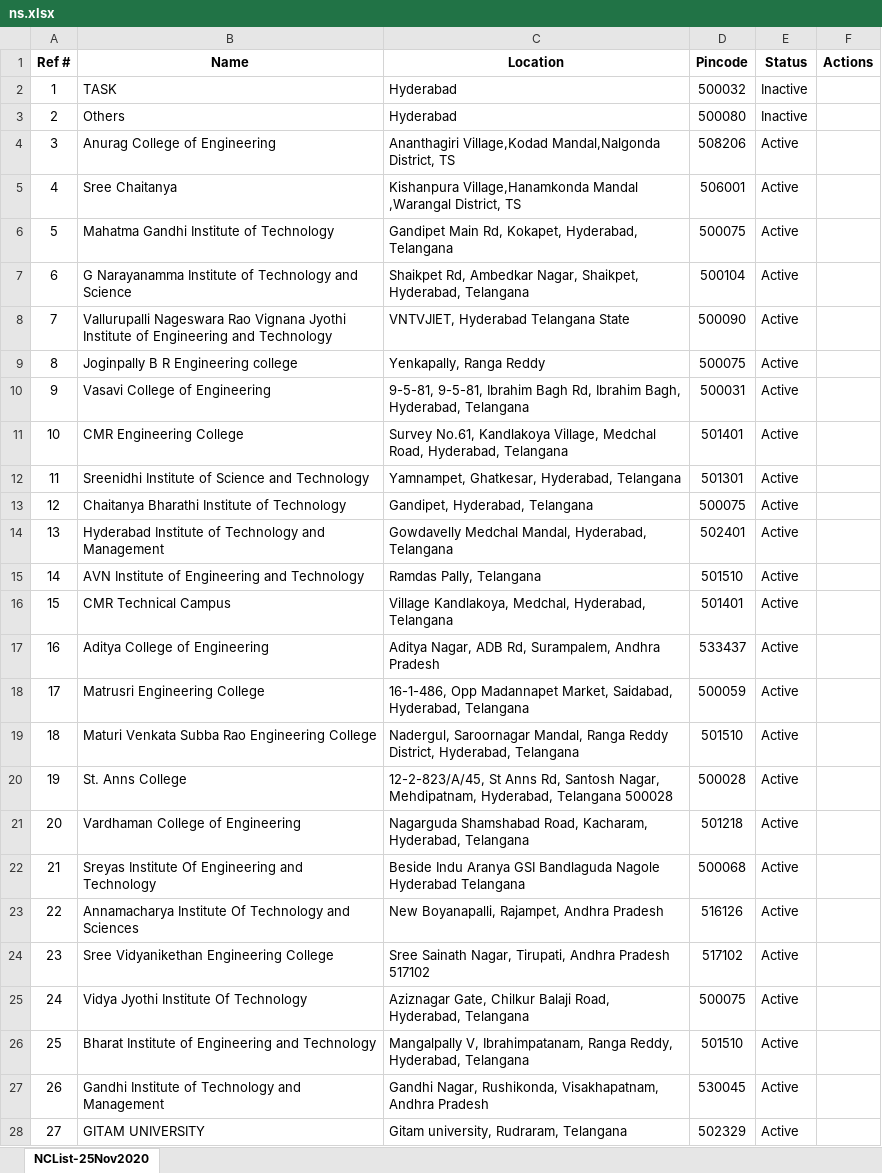
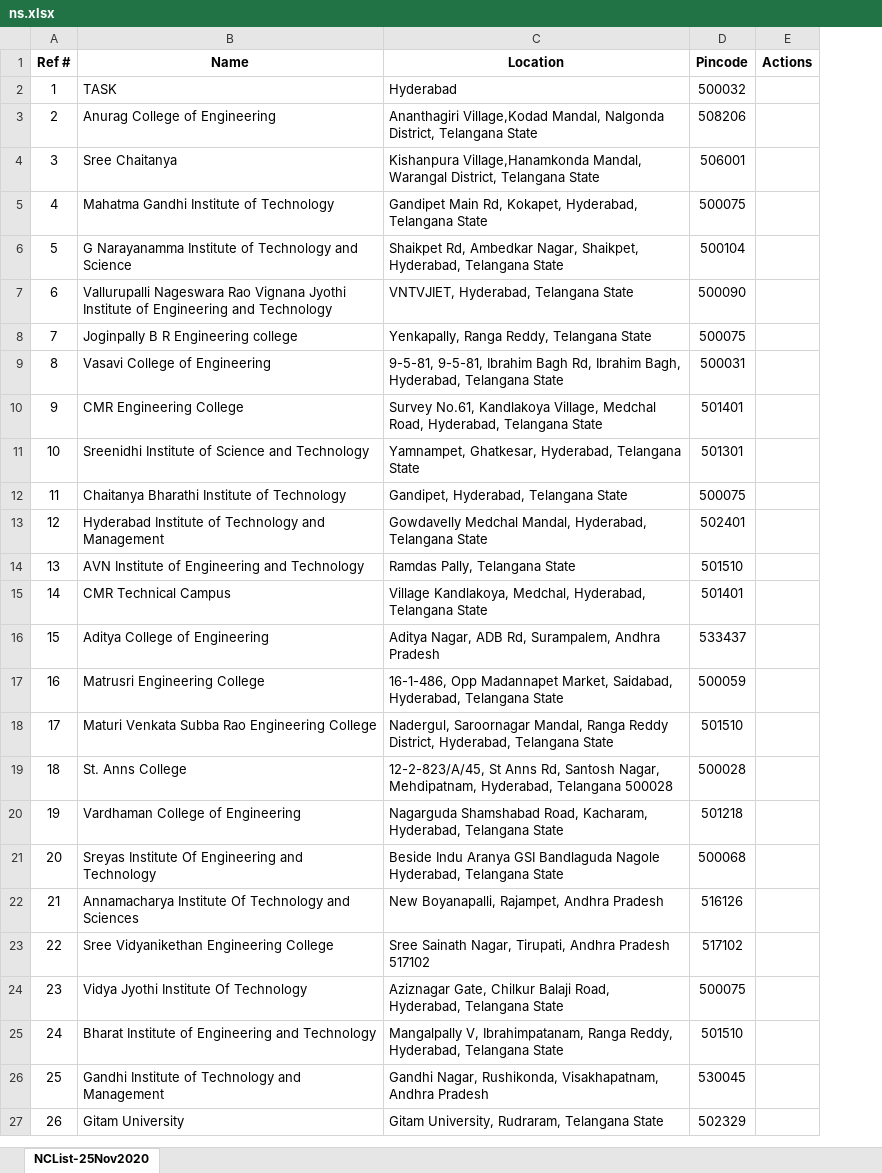
Before and after one commit to virtual-labs/outreach-web-pages-iiith, an Excel workbook: workshop-data/ns.xlsx, sheet NCList-25Nov2020, drawn as a sheet; only a part is shown; values as stored, in another font and other column widths than the file's, no borders; charts and pictures not drawn; removed rows and columns are numbered as before the commit, all else as after; the diff covers the shown part only; the diff names each change by its address in the sheet, - before the commit and + after, or states it on an @@ line.

Commit message:
formatted and removed unwanted columns in nc list

```diff
--- a/workshop-data/ns.xlsx (sheet NCList-25Nov2020)
+++ b/workshop-data/ns.xlsx (sheet NCList-25Nov2020)
-column E (Status), row 2: Inactive; rows 4-28: all Active
-row 3: 2 | Others | Hyderabad | 500080 | Inactive
@@ column A (Ref #) renumbered between rows 3 and 30 @@
-C3 (Location): Ananthagiri Village,Kodad Mandal,Nalgonda District, TS
+C3 (Location): Ananthagiri Village,Kodad Mandal, Nalgonda District, Telangana State
-C4 (Location): Kishanpura Village,Hanamkonda Mandal ,Warangal District, TS
+C4 (Location): Kishanpura Village,Hanamkonda Mandal, Warangal District, Telangana State
-C5 (Location): …Hyderabad, Telangana
+C5 (Location): …Hyderabad, Telangana State
-C6 (Location): …Hyderabad, Telangana
+C6 (Location): …Hyderabad, Telangana State
-C7 (Location): VNTVJIET, Hyderabad Telangana State
+C7 (Location): VNTVJIET, Hyderabad, Telangana State
-C8 (Location): Yenkapally, Ranga Reddy
+C8 (Location): Yenkapally, Ranga Reddy, Telangana State
-C9 (Location): …Hyderabad, Telangana
+C9 (Location): …Hyderabad, Telangana State
-C10 (Location): …Hyderabad, Telangana
+C10 (Location): …Hyderabad, Telangana State
-C11 (Location): Yamnampet, Ghatkesar, Hyderabad, Telangana
+C11 (Location): Yamnampet, Ghatkesar, Hyderabad, Telangana State
-C12 (Location): Gandipet, Hyderabad, Telangana
+C12 (Location): Gandipet, Hyderabad, Telangana State
-C13 (Location): …Hyderabad, Telangana
+C13 (Location): …Hyderabad, Telangana State
-C14 (Location): Ramdas Pally, Telangana
+C14 (Location): Ramdas Pally, Telangana State
-C15 (Location): …Hyderabad, Telangana
+C15 (Location): …Hyderabad, Telangana State
-C17 (Location): …Hyderabad, Telangana
+C17 (Location): …Hyderabad, Telangana State
-C18 (Location): …Hyderabad, Telangana
+C18 (Location): …Hyderabad, Telangana State
-C20 (Location): …Hyderabad, Telangana
+C20 (Location): …Hyderabad, Telangana State
-C21 (Location): …Bandlaguda Nagole Hyderabad Telangana
+C21 (Location): …Bandlaguda Nagole Hyderabad, Telangana State
-C24 (Location): …Hyderabad, Telangana
+C24 (Location): …Hyderabad, Telangana State
-C25 (Location): …Hyderabad, Telangana
+C25 (Location): …Hyderabad, Telangana State
-B27 (Name): GITAM UNIVERSITY
+B27 (Name): Gitam University
-C27 (Location): Gitam university, Rudraram, Telangana
+C27 (Location): Gitam University, Rudraram, Telangana State
```
Also changed, not shown: 3 edited cells elsewhere in this sheet, charts or pictures, 1 other file.
